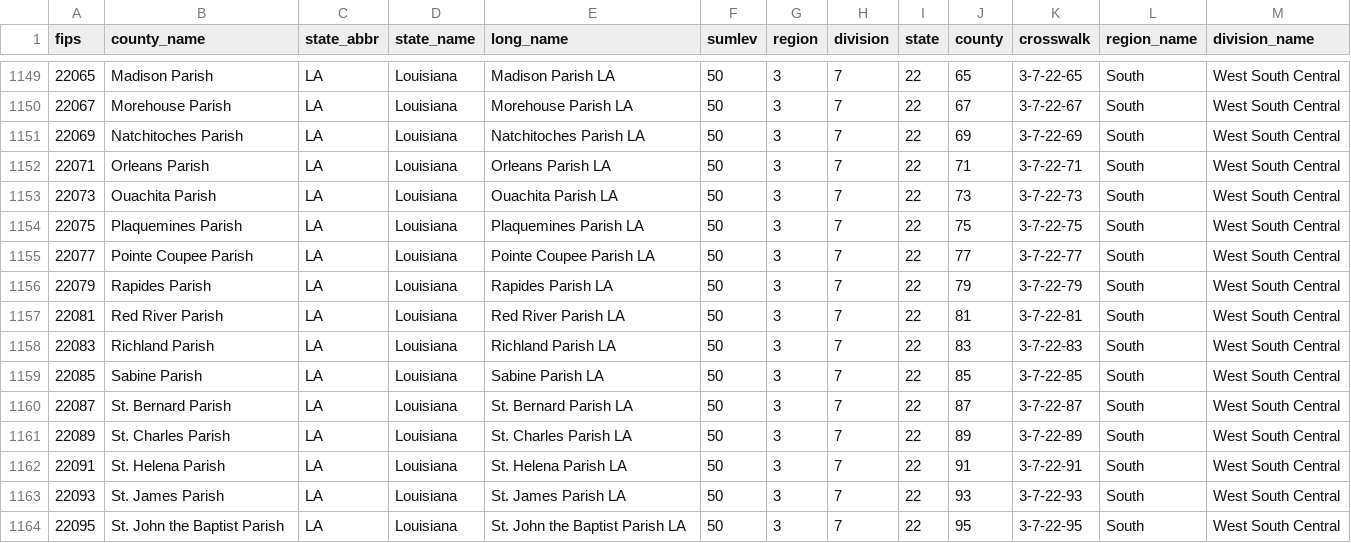
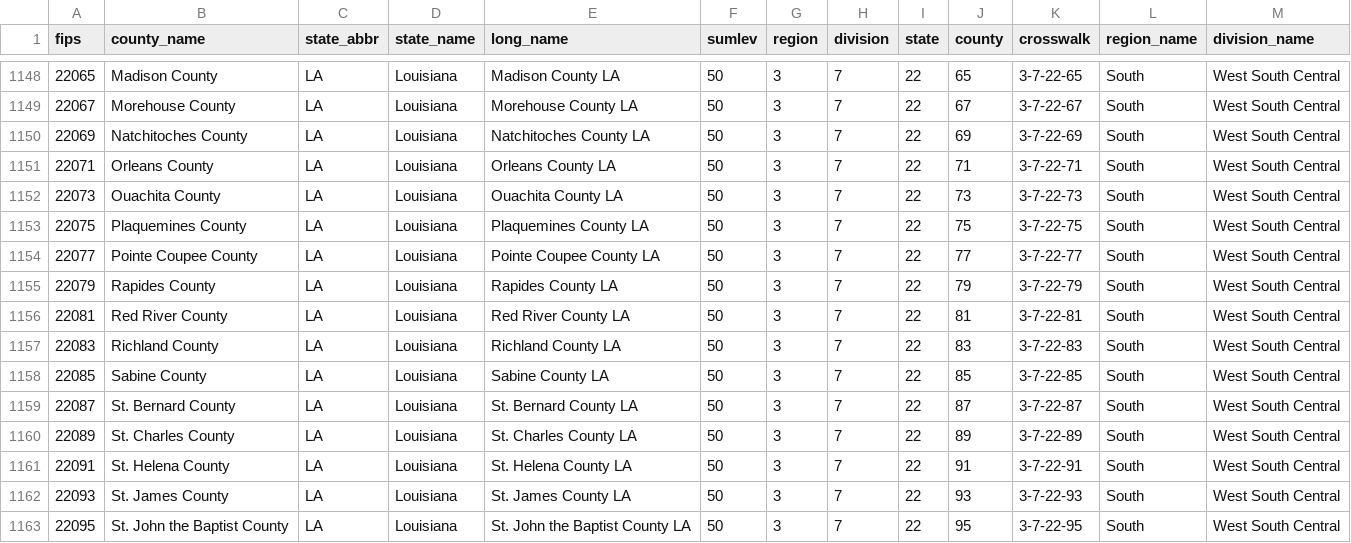
Before and after one commit to meowoodie/COVID-19-Analysis, a CSV file: data/us-fips.csv, drawn as a sheet; only a part is shown, gaps mark what is left out; the diff covers the shown part only.

```diff
--- a/data/us-fips.csv
+++ b/data/us-fips.csv
@@ -1149,16 +1148,16 @@ fips,county_name,state_abbr,state_name,long_name,sumlev,region,division,state,co
-22065,Madison Parish,LA,Louisiana,Madison Parish LA,50,3,7,22,65,3-7-22-65,South,West South Central
-22067,Morehouse Parish,LA,Louisiana,Morehouse Parish LA,50,3,7,22,67,3-7-22-67,South,West South Central
-22069,Natchitoches Parish,LA,Louisiana,Natchitoches Parish LA,50,3,7,22,69,3-7-22-69,South,West South Central
-22071,Orleans Parish,LA,Louisiana,Orleans Parish LA,50,3,7,22,71,3-7-22-71,South,West South Central
-22073,Ouachita Parish,LA,Louisiana,Ouachita Parish LA,50,3,7,22,73,3-7-22-73,South,West South Central
-22075,Plaquemines Parish,LA,Louisiana,Plaquemines Parish LA,50,3,7,22,75,3-7-22-75,South,West South Central
-22077,Pointe Coupee Parish,LA,Louisiana,Pointe Coupee Parish LA,50,3,7,22,77,3-7-22-77,South,West South Central
-22079,Rapides Parish,LA,Louisiana,Rapides Parish LA,50,3,7,22,79,3-7-22-79,South,West South Central
-22081,Red River Parish,LA,Louisiana,Red River Parish LA,50,3,7,22,81,3-7-22-81,South,West South Central
-22083,Richland Parish,LA,Louisiana,Richland Parish LA,50,3,7,22,83,3-7-22-83,South,West South Central
-22085,Sabine Parish,LA,Louisiana,Sabine Parish LA,50,3,7,22,85,3-7-22-85,South,West South Central
-22087,St. Bernard Parish,LA,Louisiana,St. Bernard Parish LA,50,3,7,22,87,3-7-22-87,South,West South Central
-22089,St. Charles Parish,LA,Louisiana,St. Charles Parish LA,50,3,7,22,89,3-7-22-89,South,West South Central
-22091,St. Helena Parish,LA,Louisiana,St. Helena Parish LA,50,3,7,22,91,3-7-22-91,South,West South Central
-22093,St. James Parish,LA,Louisiana,St. James Parish LA,50,3,7,22,93,3-7-22-93,South,West South Central
-22095,St. John the Baptist Parish,LA,Louisiana,St. John the Baptist Parish LA,50,3,7,22,95,3-7-22-95,South,West South Central
+22065,Madison County,LA,Louisiana,Madison County LA,50,3,7,22,65,3-7-22-65,South,West South Central
+22067,Morehouse County,LA,Louisiana,Morehouse County LA,50,3,7,22,67,3-7-22-67,South,West South Central
+22069,Natchitoches County,LA,Louisiana,Natchitoches County LA,50,3,7,22,69,3-7-22-69,South,West South Central
+22071,Orleans County,LA,Louisiana,Orleans County LA,50,3,7,22,71,3-7-22-71,South,West South Central
+22073,Ouachita County,LA,Louisiana,Ouachita County LA,50,3,7,22,73,3-7-22-73,South,West South Central
+22075,Plaquemines County,LA,Louisiana,Plaquemines County LA,50,3,7,22,75,3-7-22-75,South,West South Central
+22077,Pointe Coupee County,LA,Louisiana,Pointe Coupee County LA,50,3,7,22,77,3-7-22-77,South,West South Central
+22079,Rapides County,LA,Louisiana,Rapides County LA,50,3,7,22,79,3-7-22-79,South,West South Central
+22081,Red River County,LA,Louisiana,Red River County LA,50,3,7,22,81,3-7-22-81,South,West South Central
+22083,Richland County,LA,Louisiana,Richland County LA,50,3,7,22,83,3-7-22-83,South,West South Central
+22085,Sabine County,LA,Louisiana,Sabine County LA,50,3,7,22,85,3-7-22-85,South,West South Central
+22087,St. Bernard County,LA,Louisiana,St. Bernard County LA,50,3,7,22,87,3-7-22-87,South,West South Central
+22089,St. Charles County,LA,Louisiana,St. Charles County LA,50,3,7,22,89,3-7-22-89,South,West South Central
+22091,St. Helena County,LA,Louisiana,St. Helena County LA,50,3,7,22,91,3-7-22-91,South,West South Central
+22093,St. James County,LA,Louisiana,St. James County LA,50,3,7,22,93,3-7-22-93,South,West South Central
+22095,St. John the Baptist County,LA,Louisiana,St. John the Baptist County LA,50,3,7,22,95,3-7-22-95,South,West South Central
```
Also changed, not shown: 1 removed row and 141 edited cells elsewhere in this file, 3 other files.
